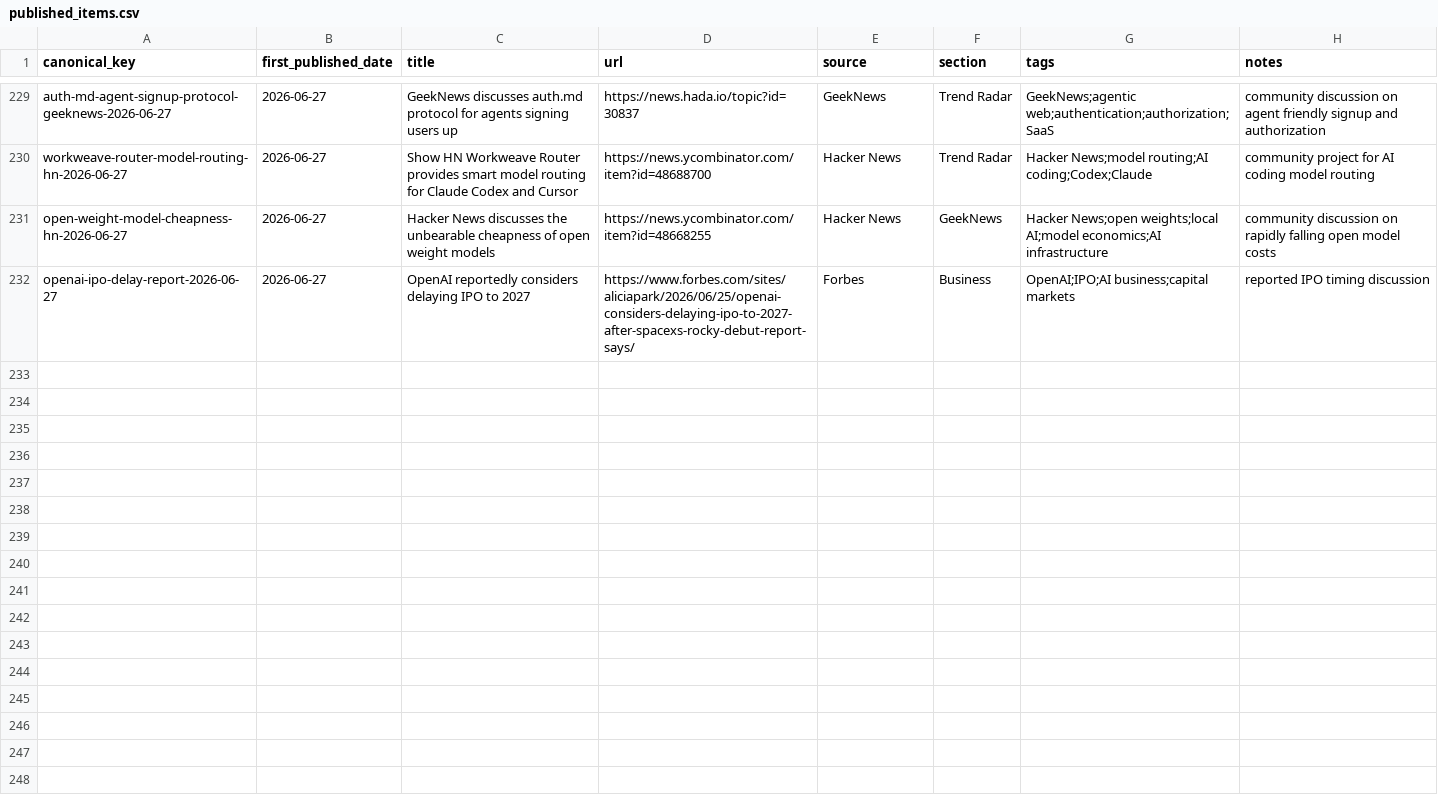
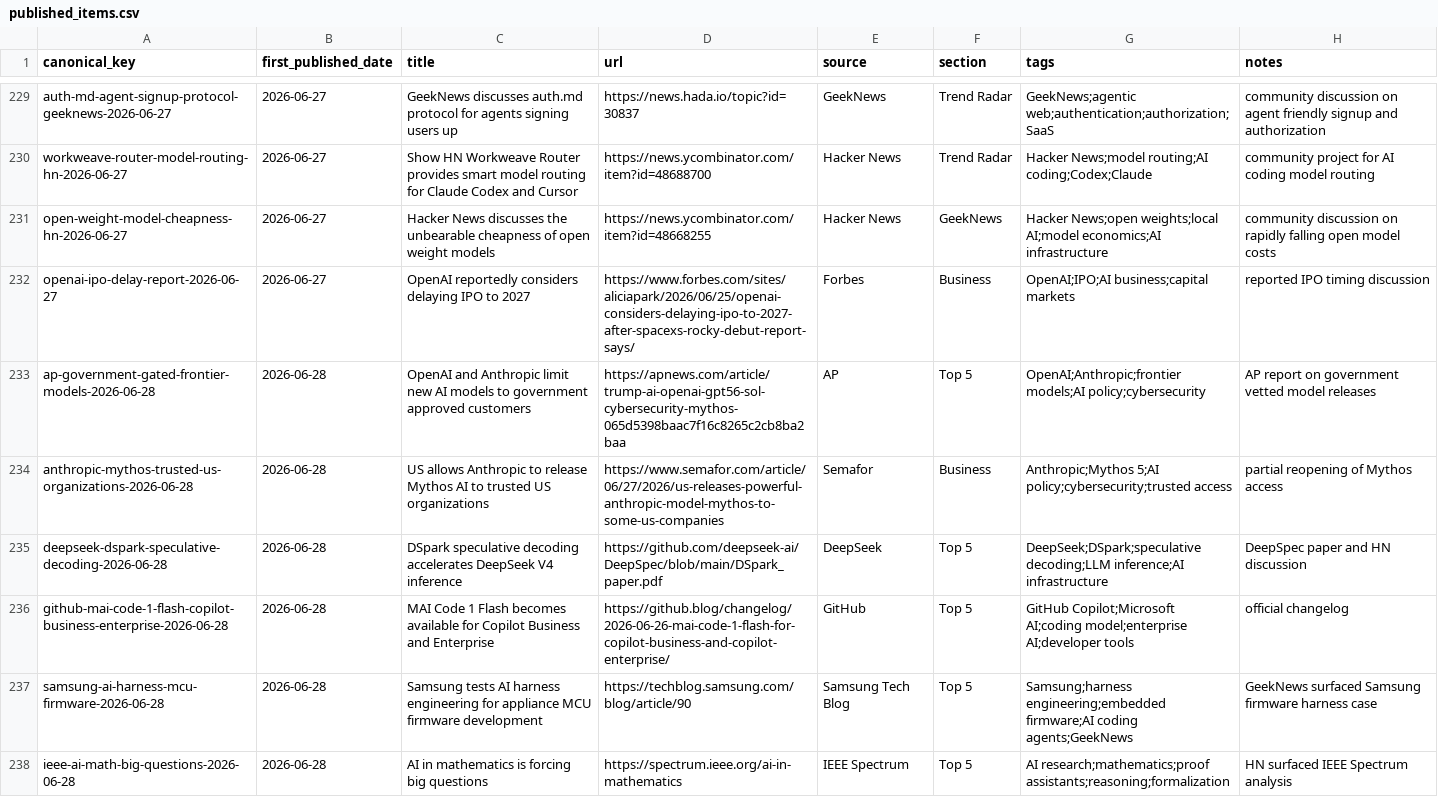
Before and after one commit to Beaten-to-it/newsNblog, a CSV file: data/published_items.csv, drawn as a sheet; only a part is shown, gaps mark what is left out; the diff covers the shown part only; the diff names each change by its address in the sheet, - before the commit and + after, or states it on an @@ line.

Commit message:
Publish 2026-06-28 [ai, ax]

```diff
--- a/data/published_items.csv
+++ b/data/published_items.csv
+row 233: ap-government-gated-frontier-models-2026-06-28 | 2026-06-28 | OpenAI and Anthropic limit new AI models to government approved customers | https://apnews.com/article/trump-ai-openai-gpt56-sol-cybersecurity-mythos-065d5398baac7f16c8265c2cb8ba2baa | AP | Top 5 | OpenAI;Anthropic;frontier models;AI policy;cybersecurity | AP report on government vetted model releases
+row 234: anthropic-mythos-trusted-us-organizations-2026-06-28 | 2026-06-28 | US allows Anthropic to release Mythos AI to trusted US organizations | https://www.semafor.com/article/06/27/2026/us-releases-powerful-anthropic-model-mythos-to-some-us-companies | Semafor | Business | Anthropic;Mythos 5;AI policy;cybersecurity;trusted access | partial reopening of Mythos access
+row 235: deepseek-dspark-speculative-decoding-2026-06-28 | 2026-06-28 | DSpark speculative decoding accelerates DeepSeek V4 inference | https://github.com/deepseek-ai/DeepSpec/blob/main/DSpark_paper.pdf | DeepSeek | Top 5 | DeepSeek;DSpark;speculative decoding;LLM inference;AI infrastructure | DeepSpec paper and HN discussion
+row 236: github-mai-code-1-flash-copilot-business-enterprise-2026-06-28 | 2026-06-28 | MAI Code 1 Flash becomes available for Copilot Business and Enterprise | https://github.blog/changelog/2026-06-26-mai-code-1-flash-for-copilot-business-and-copilot-enterprise/ | GitHub | Top 5 | GitHub Copilot;Microsoft AI;coding model;enterprise AI;developer tools | official changelog
+row 237: samsung-ai-harness-mcu-firmware-2026-06-28 | 2026-06-28 | Samsung tests AI harness engineering for appliance MCU firmware development | https://techblog.samsung.com/blog/article/90 | Samsung Tech Blog | Top 5 | Samsung;harness engineering;embedded firmware;AI coding agents;GeekNews | GeekNews surfaced Samsung firmware harness case
+row 238: ieee-ai-math-big-questions-2026-06-28 | 2026-06-28 | AI in mathematics is forcing big questions | https://spectrum.ieee.org/ai-in-mathematics | IEEE Spectrum | Top 5 | AI research;mathematics;proof assistants;reasoning;formalization | HN surfaced IEEE Spectrum analysis
```
Also changed, not shown: 5 added rows elsewhere in this file, data/published_items_ax.csv, 4 other files.
